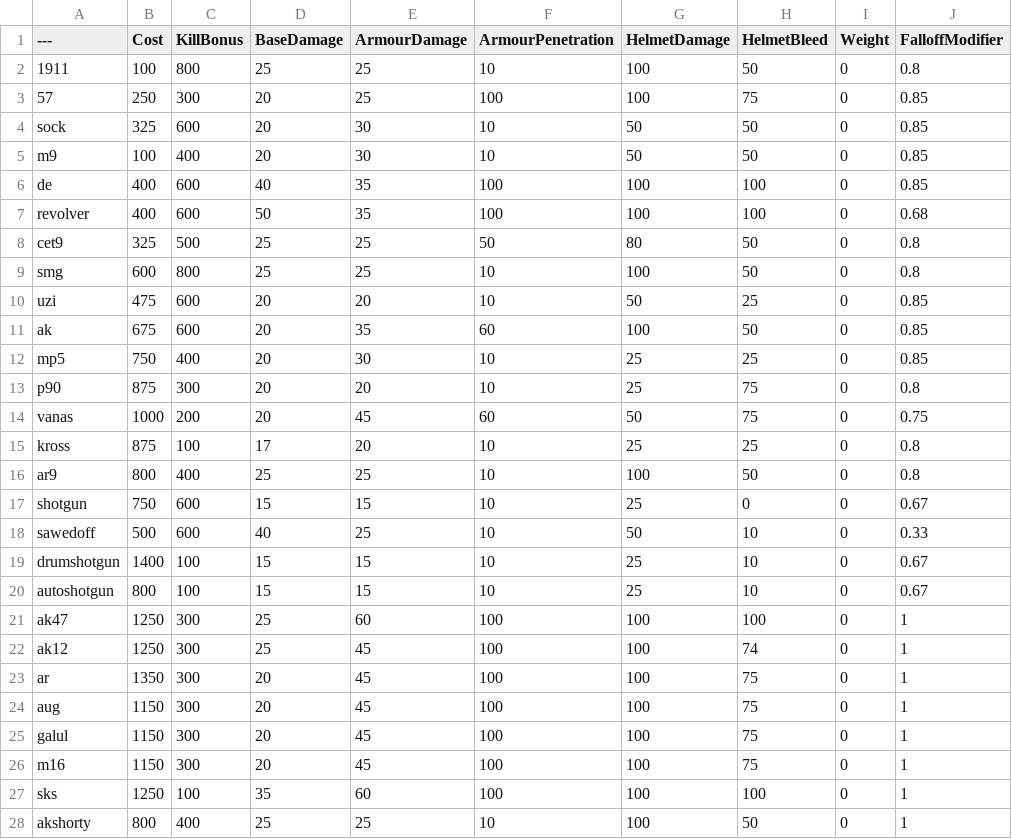
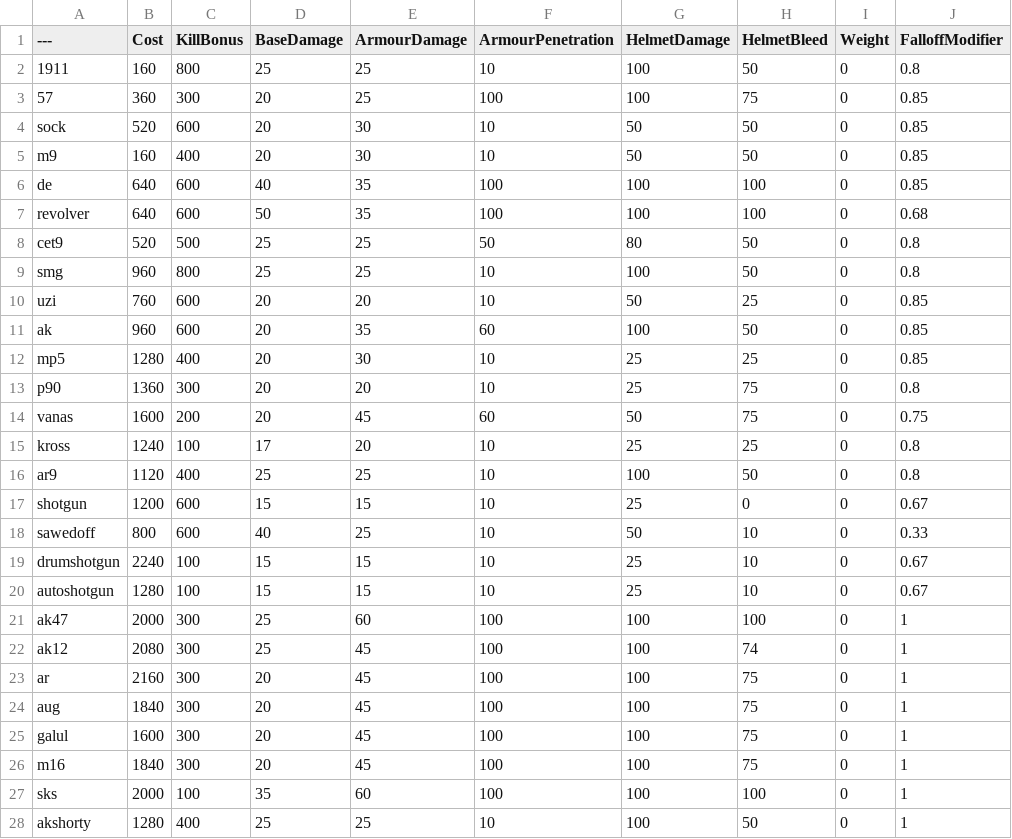
Before and after one commit to starbroken/PavlovShop4F, a CSV file: BalancingTable.csv, drawn as a sheet; only a part is shown; the diff covers the shown part only; the diff names each change by its address in the sheet, - before the commit and + after, or states it on an @@ line.

Commit message:
Update BalancingTable.csv

```diff
--- a/BalancingTable.csv
+++ b/BalancingTable.csv
-B2 (Cost): 100
+B2 (Cost): 160
-B3 (Cost): 250
+B3 (Cost): 360
-B4 (Cost): 325
+B4 (Cost): 520
-B5 (Cost): 100
+B5 (Cost): 160
-B6:B7 (Cost): 400
+B6:B7 (Cost): 640
-B8 (Cost): 325
+B8 (Cost): 520
-B9 (Cost): 600
+B9 (Cost): 960
-B10 (Cost): 475
+B10 (Cost): 760
-B11 (Cost): 675
+B11 (Cost): 960
-B12 (Cost): 750
+B12 (Cost): 1280
-B13 (Cost): 875
+B13 (Cost): 1360
-B14 (Cost): 1000
+B14 (Cost): 1600
-B15 (Cost): 875
+B15 (Cost): 1240
-B16 (Cost): 800
+B16 (Cost): 1120
-B17 (Cost): 750
+B17 (Cost): 1200
-B18 (Cost): 500
+B18 (Cost): 800
-B19 (Cost): 1400
+B19 (Cost): 2240
-B20 (Cost): 800
+B20 (Cost): 1280
-B21 (Cost): 1250
+B21 (Cost): 2000
-B22 (Cost): 1250
+B22 (Cost): 2080
-B23 (Cost): 1350
+B23 (Cost): 2160
-B24 (Cost): 1150
+B24 (Cost): 1840
-B25 (Cost): 1150
+B25 (Cost): 1600
-B26 (Cost): 1150
+B26 (Cost): 1840
-B27 (Cost): 1250
+B27 (Cost): 2000
-B28 (Cost): 800
+B28 (Cost): 1280
```
Also changed, not shown: 2 added rows and 90 edited cells elsewhere in this file.
